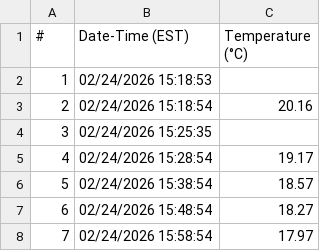
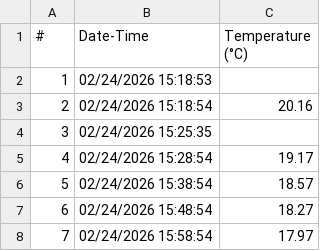
Before and after one commit to ZoopEcoEvo/Skisto_LARA, a CSV file: Raw_data/incubator_temps/rep0_inc1_16c.csv, drawn as a sheet; only a part is shown.

Commit message:
Updates to temperature files and refining ARR estimates

```diff
--- a/Raw_data/incubator_temps/rep0_inc1_16c.csv
+++ b/Raw_data/incubator_temps/rep0_inc1_16c.csv
@@ -1,2 +1,2 @@
-#,Date-Time (EST),Temperature   (°C)
+#,Date-Time,Temperature   (°C)
 1,02/24/2026 15:18:53,
```
Also changed, not shown: Raw_data/incubator_temps/rep0_inc2_22c.csv, Raw_data/incubator_temps/rep1_inc1_16c.csv, 29 other files.
